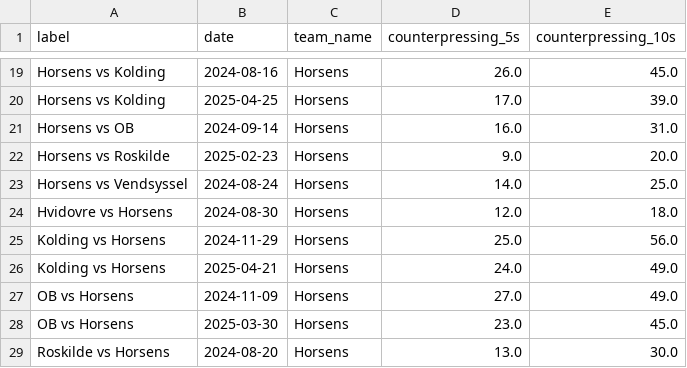
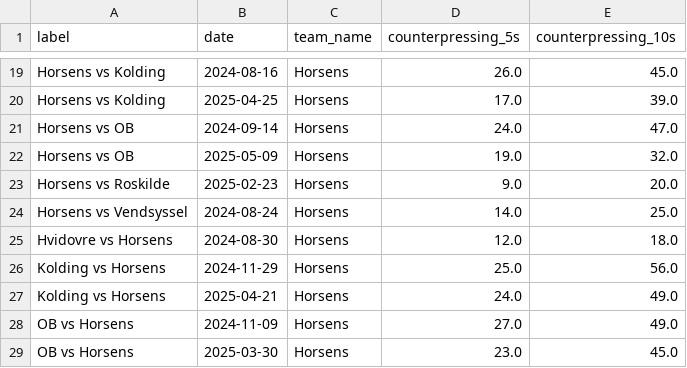
Before and after one commit to AC-Horsens/AC-Horsens-First-Team, a CSV file: DNK_1_Division_2024_2025/Horsens/Horsens_counterpressing.csv, drawn as a sheet; only a part is shown, gaps mark what is left out; the shorter side is filled out with more unchanged rows.

```diff
--- a/DNK_1_Division_2024_2025/Horsens/Horsens_counterpressing.csv
+++ b/DNK_1_Division_2024_2025/Horsens/Horsens_counterpressing.csv
@@ -20,3 +20,4 @@ Horsens vs Kolding,2024-08-16,Horsens,26.0,45.0
 Horsens vs Kolding,2025-04-25,Horsens,17.0,39.0
-Horsens vs OB,2024-09-14,Horsens,16.0,31.0
+Horsens vs OB,2024-09-14,Horsens,24.0,47.0
+Horsens vs OB,2025-05-09,Horsens,19.0,32.0
 Horsens vs Roskilde,2025-02-23,Horsens,9.0,20.0
```
Also changed, not shown: Bonus.csv, DNK_1_Division_2024_2025/HB_Køge/HB_Køge_xg_data.csv, 19 other files.
